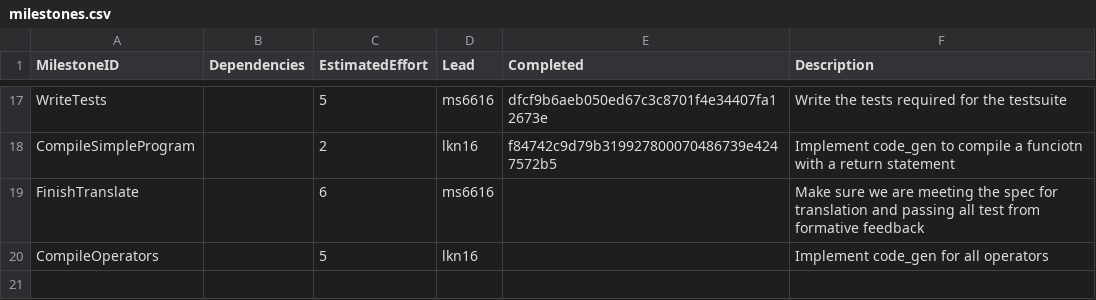
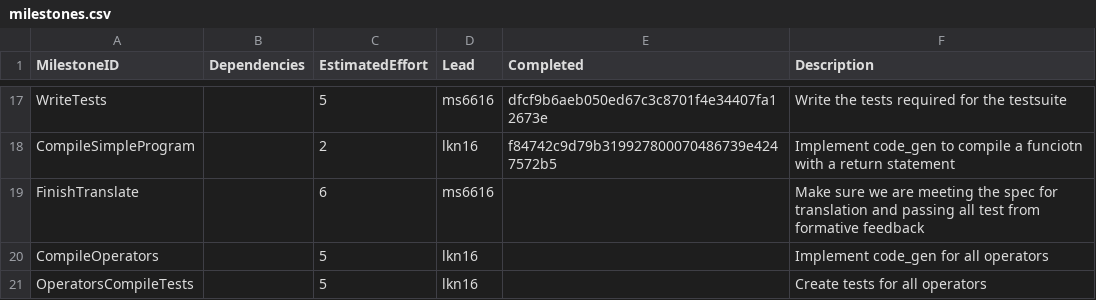
Before and after one commit to kyczawon/c-compiler, a CSV file: management/milestones.csv, drawn as a sheet; only a part is shown, gaps mark what is left out.

Commit message:
update management logs

```diff
--- a/management/milestones.csv
+++ b/management/milestones.csv
@@ -20 +20,2 @@ FinishTranslate,,6,ms6616,,Make sure we are meeting the spec for translation and
 CompileOperators,,5,lkn16,,Implement code_gen for all operators
+OperatorsCompileTests,,5,lkn16,,Create tests for all operators
```
Also changed, not shown: management/effort-log.csv.
